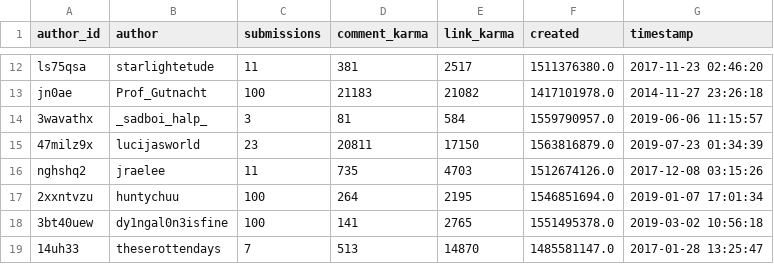
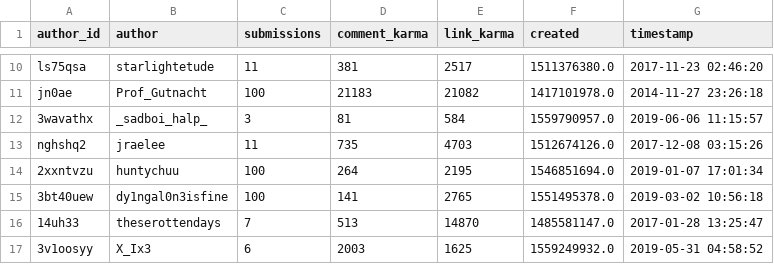
Before and after one commit to ludomaster/IS434, a CSV file: subreddits/suicidewatch/reddit_suicidewatch_users.csv, drawn as a sheet; only a part is shown, gaps mark what is left out; the shorter side is filled out with more unchanged rows; the diff covers the shown part only; the diff names each change by its address in the sheet, - before the commit and + after, or states it on an @@ line.

```diff
--- a/subreddits/suicidewatch/reddit_suicidewatch_users.csv
+++ b/subreddits/suicidewatch/reddit_suicidewatch_users.csv
-row 15: 47milz9x | lucijasworld | 23 | 20811 | 17150 | 1563816879.0 | 2019-07-23 01:34:39
```
Also changed, not shown: 14 removed rows and 5 edited cells elsewhere in this file, subreddits/suicidewatch/reddit_suicidewatch_keywords.csv, 8 other files.
